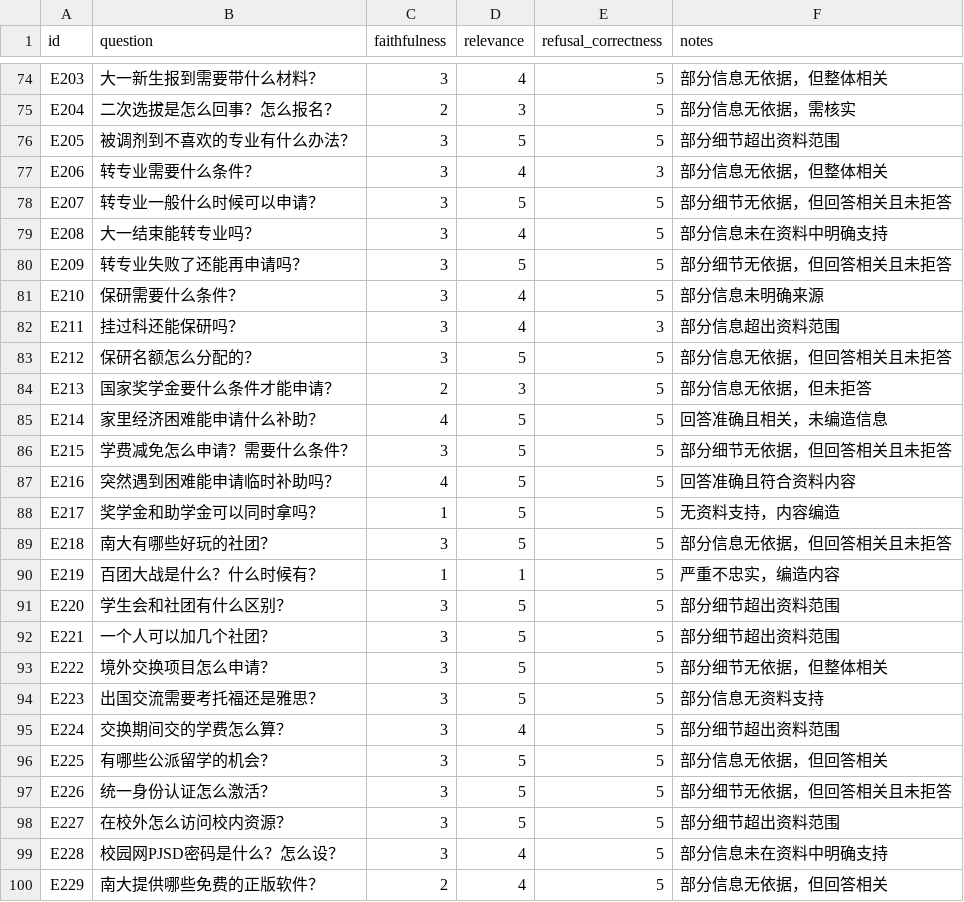
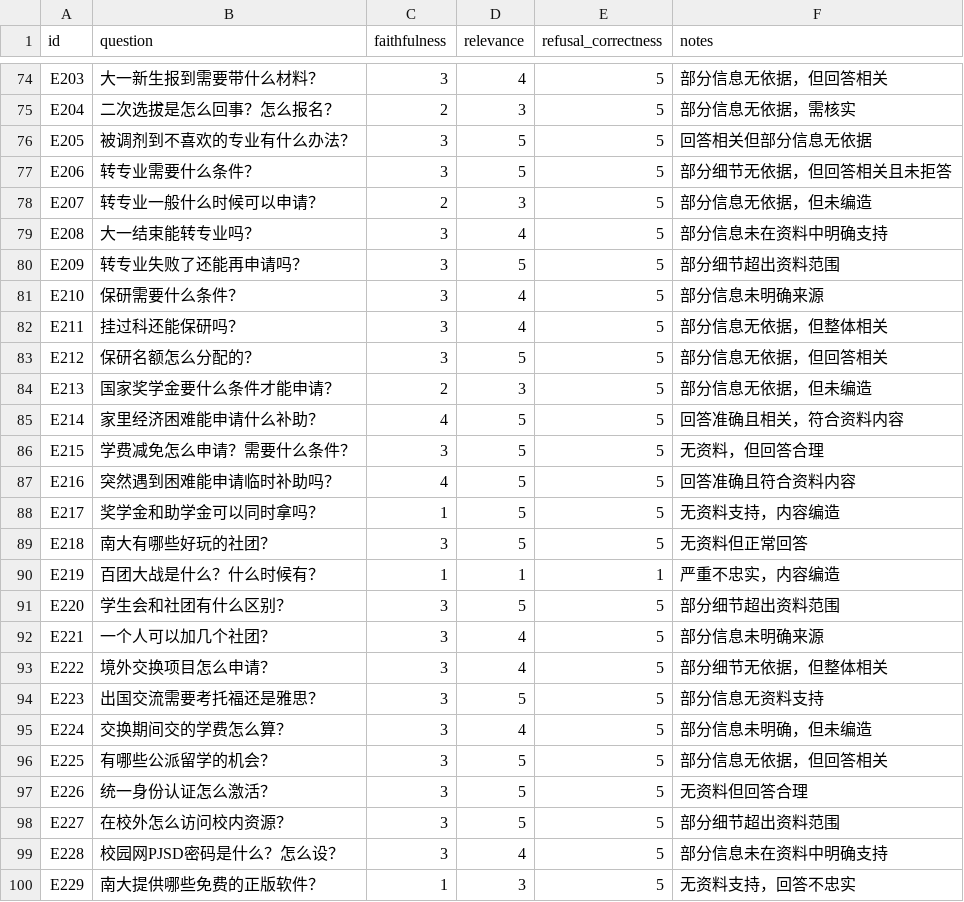
Before and after one commit to Mr-tree013/nju-rule-rag, a CSV file: data/eval/gen_scores.csv, drawn as a sheet; only a part is shown, gaps mark what is left out; the diff covers the shown part only; the diff names each change by its address in the sheet, - before the commit and + after, or states it on an @@ line.

```diff
--- a/data/eval/gen_scores.csv
+++ b/data/eval/gen_scores.csv
-F74 (notes): 部分信息无依据，但整体相关
+F74 (notes): 部分信息无依据，但回答相关
-F76 (notes): 部分细节超出资料范围
+F76 (notes): 回答相关但部分信息无依据
-D77 (relevance): 4
+D77 (relevance): 5
-E77 (refusal_correctness): 3
+E77 (refusal_correctness): 5
-F77 (notes): 部分信息无依据，但整体相关
+F77 (notes): 部分细节无依据，但回答相关且未拒答
-C78 (faithfulness): 3
+C78 (faithfulness): 2
-D78 (relevance): 5
+D78 (relevance): 3
-F78 (notes): 部分细节无依据，但回答相关且未拒答
+F78 (notes): 部分信息无依据，但未编造
-F80 (notes): 部分细节无依据，但回答相关且未拒答
+F80 (notes): 部分细节超出资料范围
-E82 (refusal_correctness): 3
+E82 (refusal_correctness): 5
-F82 (notes): 部分信息超出资料范围
+F82 (notes): 部分信息无依据，但整体相关
-F83 (notes): 部分信息无依据，但回答相关且未拒答
+F83 (notes): 部分信息无依据，但回答相关
-F84 (notes): 部分信息无依据，但未拒答
+F84 (notes): 部分信息无依据，但未编造
-F85 (notes): 回答准确且相关，未编造信息
+F85 (notes): 回答准确且相关，符合资料内容
-F86 (notes): 部分细节无依据，但回答相关且未拒答
+F86 (notes): 无资料，但回答合理
-F89 (notes): 部分信息无依据，但回答相关且未拒答
+F89 (notes): 无资料但正常回答
-E90 (refusal_correctness): 5
+E90 (refusal_correctness): 1
-F90 (notes): 严重不忠实，编造内容
+F90 (notes): 严重不忠实，内容编造
-D92:D93 (relevance): 5
+D92:D93 (relevance): 4
-F92 (notes): 部分细节超出资料范围
+F92 (notes): 部分信息未明确来源
-F95 (notes): 部分细节超出资料范围
+F95 (notes): 部分信息未明确，但未编造
-F97 (notes): 部分细节无依据，但回答相关且未拒答
+F97 (notes): 无资料但回答合理
-C100 (faithfulness): 2
+C100 (faithfulness): 1
-D100 (relevance): 4
+D100 (relevance): 3
-F100 (notes): 部分信息无依据，但回答相关
+F100 (notes): 无资料支持，回答不忠实
```
Also changed, not shown: 104 edited cells elsewhere in this file, 3 other files.
